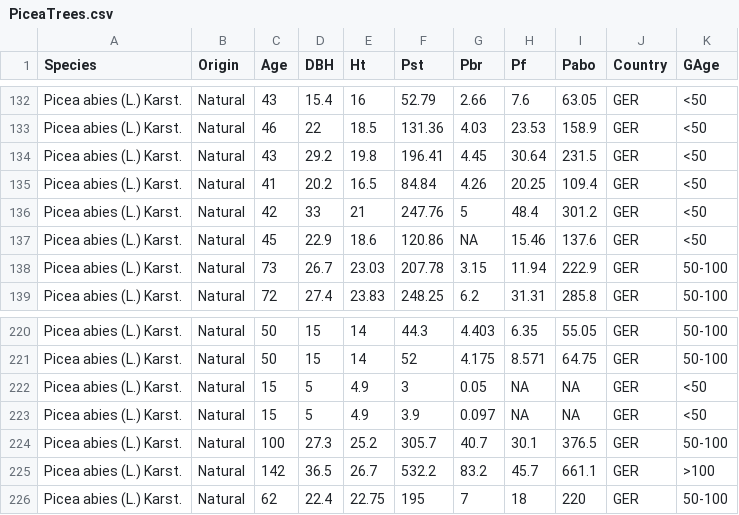
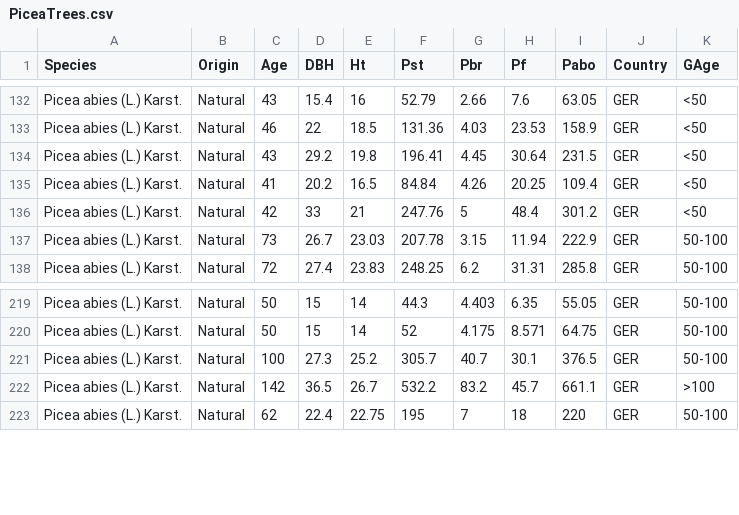
Before and after one commit to droglenc/NCData, a CSV file: PiceaTrees.csv, drawn as a sheet; only a part is shown, gaps mark what is left out; the diff names each change by its address in the sheet, - before the commit and + after, or states it on an @@ line.

Commit message:
Update PiceaTrees.csv

```diff
--- a/PiceaTrees.csv
+++ b/PiceaTrees.csv
-row 137: Picea abies (L.) Karst. | Natural | 45 | 22.9 | 18.6 | 120.86 | NA | 15.46 | 137.6 | GER | <50
-row 222: Picea abies (L.) Karst. | Natural | 15 | 5 | 4.9 | 3 | 0.05 | NA | NA | GER | <50
-row 223: Picea abies (L.) Karst. | Natural | 15 | 5 | 4.9 | 3.9 | 0.097 | NA | NA | GER | <50
```
